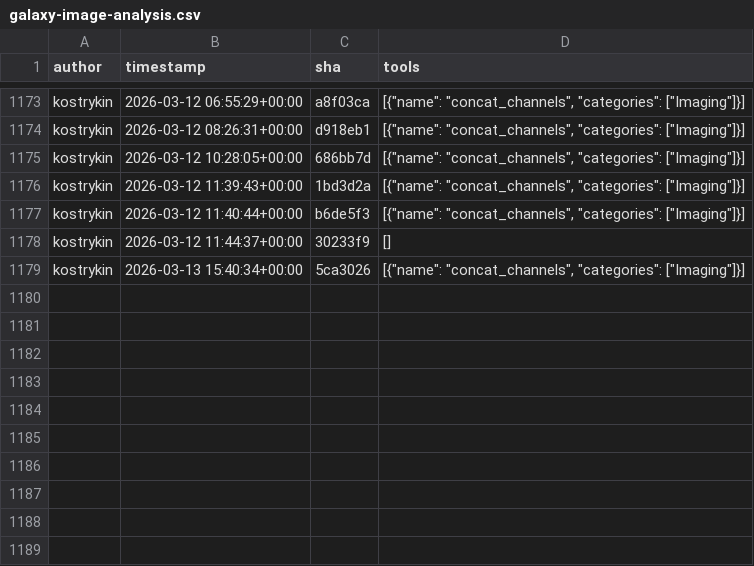
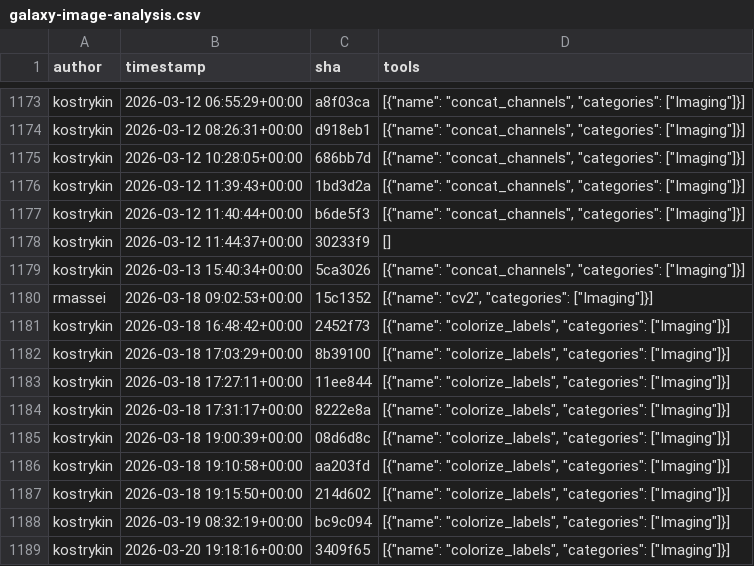
Before and after one commit to kostrykin/galaxy-community-activities, a CSV file: cache/repositories/BMCV/galaxy-image-analysis.csv, drawn as a sheet; only a part is shown, gaps mark what is left out; the diff names each change by its address in the sheet, - before the commit and + after, or states it on an @@ line.

```diff
--- a/cache/repositories/BMCV/galaxy-image-analysis.csv
+++ b/cache/repositories/BMCV/galaxy-image-analysis.csv
+row 1180: rmassei | 2026-03-18 09:02:53+00:00 | 15c1352 | [{"name": "cv2", "categories": ["Imaging"]}]
+row 1181: kostrykin | 2026-03-18 16:48:42+00:00 | 2452f73 | [{"name": "colorize_labels", "categories": ["Imaging"]}]
+row 1182: kostrykin | 2026-03-18 17:03:29+00:00 | 8b39100 | [{"name": "colorize_labels", "categories": ["Imaging"]}]
+row 1183: kostrykin | 2026-03-18 17:27:11+00:00 | 11ee844 | [{"name": "colorize_labels", "categories": ["Imaging"]}]
+row 1184: kostrykin | 2026-03-18 17:31:17+00:00 | 8222e8a | [{"name": "colorize_labels", "categories": ["Imaging"]}]
+row 1185: kostrykin | 2026-03-18 19:00:39+00:00 | 08d6d8c | [{"name": "colorize_labels", "categories": ["Imaging"]}]
+row 1186: kostrykin | 2026-03-18 19:10:58+00:00 | aa203fd | [{"name": "colorize_labels", "categories": ["Imaging"]}]
+row 1187: kostrykin | 2026-03-18 19:15:50+00:00 | 214d602 | [{"name": "colorize_labels", "categories": ["Imaging"]}]
+row 1188: kostrykin | 2026-03-19 08:32:19+00:00 | bc9c094 | [{"name": "colorize_labels", "categories": ["Imaging"]}]
+row 1189: kostrykin | 2026-03-20 19:18:16+00:00 | 3409f65 | [{"name": "colorize_labels", "categories": ["Imaging"]}]
```
Also changed, not shown: cache/repositories/Helmholtz-UFZ/galaxy-tools.csv, cache/repositories/bgruening/galaxytools.csv, 5 other files.
